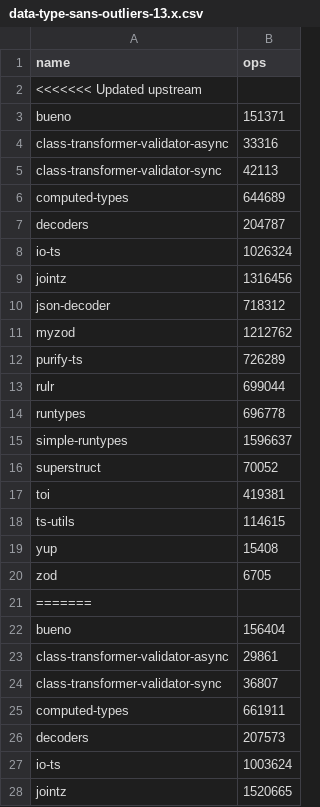
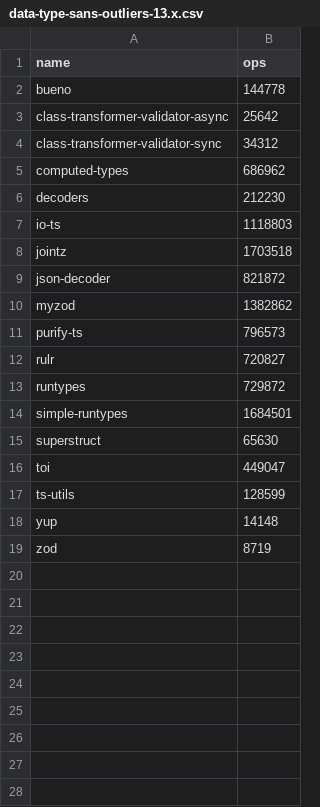
Before and after one commit to moltar/typescript-runtime-type-benchmarks, a CSV file: results/data-type-sans-outliers-13.x.csv, drawn as a sheet; only a part is shown; the diff covers the shown part only.

```diff
--- a/results/data-type-sans-outliers-13.x.csv
+++ b/results/data-type-sans-outliers-13.x.csv
@@ -1,28 +1,19 @@
 name,ops
-<<<<<<< Updated upstream
-bueno,151371
-class-transformer-validator-async,33316
-class-transformer-validator-sync,42113
-computed-types,644689
-decoders,204787
-io-ts,1026324
-jointz,1316456
-json-decoder,718312
-myzod,1212762
-purify-ts,726289
-rulr,699044
-runtypes,696778
-simple-runtypes,1596637
-superstruct,70052
-toi,419381
-ts-utils,114615
-yup,15408
-zod,6705
-=======
-bueno,156404
-class-transformer-validator-async,29861
-class-transformer-validator-sync,36807
-computed-types,661911
-decoders,207573
-io-ts,1003624
-jointz,1520665
+bueno,144778
+class-transformer-validator-async,25642
+class-transformer-validator-sync,34312
+computed-types,686962
+decoders,212230
+io-ts,1118803
+jointz,1703518
+json-decoder,821872
+myzod,1382862
+purify-ts,796573
+rulr,720827
+runtypes,729872
+simple-runtypes,1684501
+superstruct,65630
+toi,449047
+ts-utils,128599
+yup,14148
+zod,8719
```
Also changed, not shown: 12 removed rows elsewhere in this file, results/data-type-13.x.csv, 4 other files.
